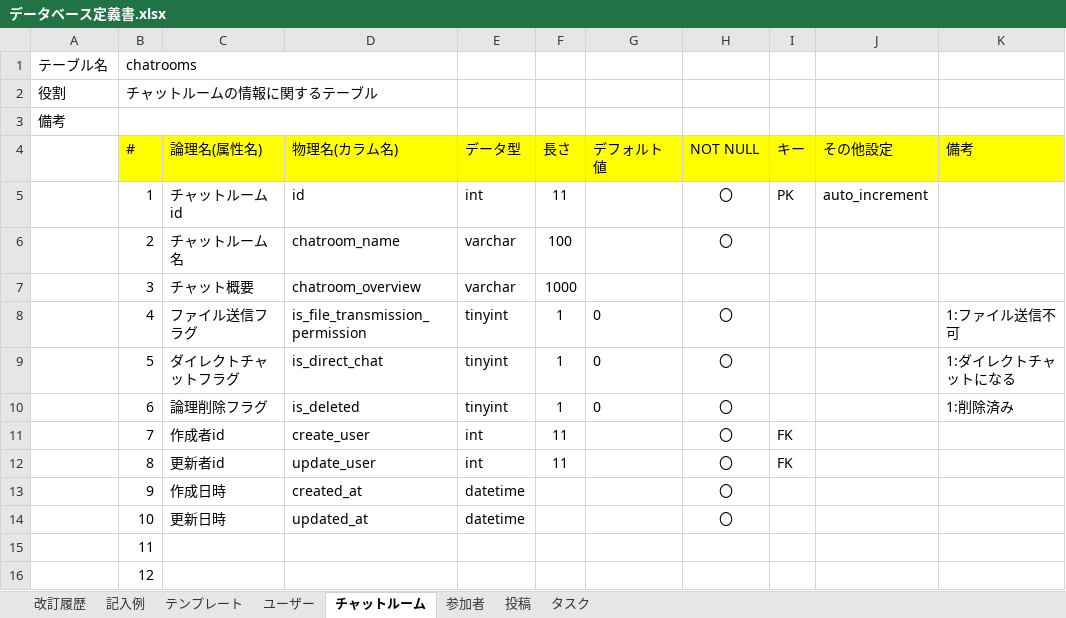
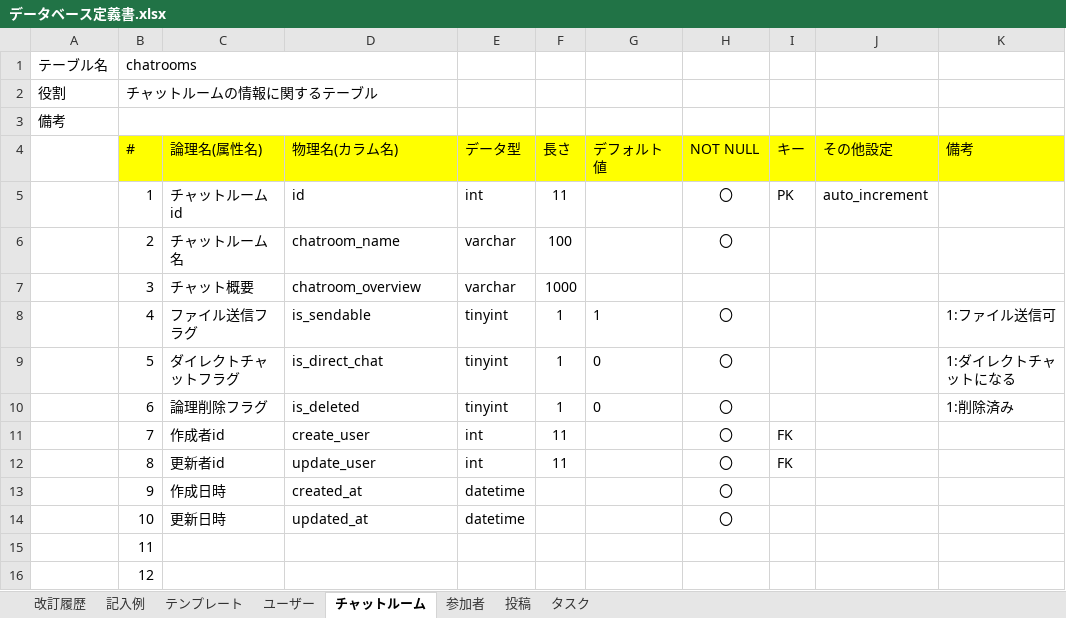
Before and after one commit to MunehiroMachida/quelcode-db, an Excel workbook: db/db-challenge2/データベース定義書.xlsx, sheet チャットルーム, drawn as a sheet; values as stored, in another font and other column widths than the file's, no borders; the diff names each change by its address in the sheet, - before the commit and + after, or states it on an @@ line.

Commit message:
定義書修正

```diff
--- a/db/db-challenge2/データベース定義書.xlsx (sheet チャットルーム)
+++ b/db/db-challenge2/データベース定義書.xlsx (sheet チャットルーム)
-D8 (物理名(カラム名)): is_file_transmission_permission
+D8 (物理名(カラム名)): is_sendable
-G8 (デフォルト値): 0
+G8 (デフォルト値): 1
-K8 (備考): 1:ファイル送信不可
+K8 (備考): 1:ファイル送信可
```
